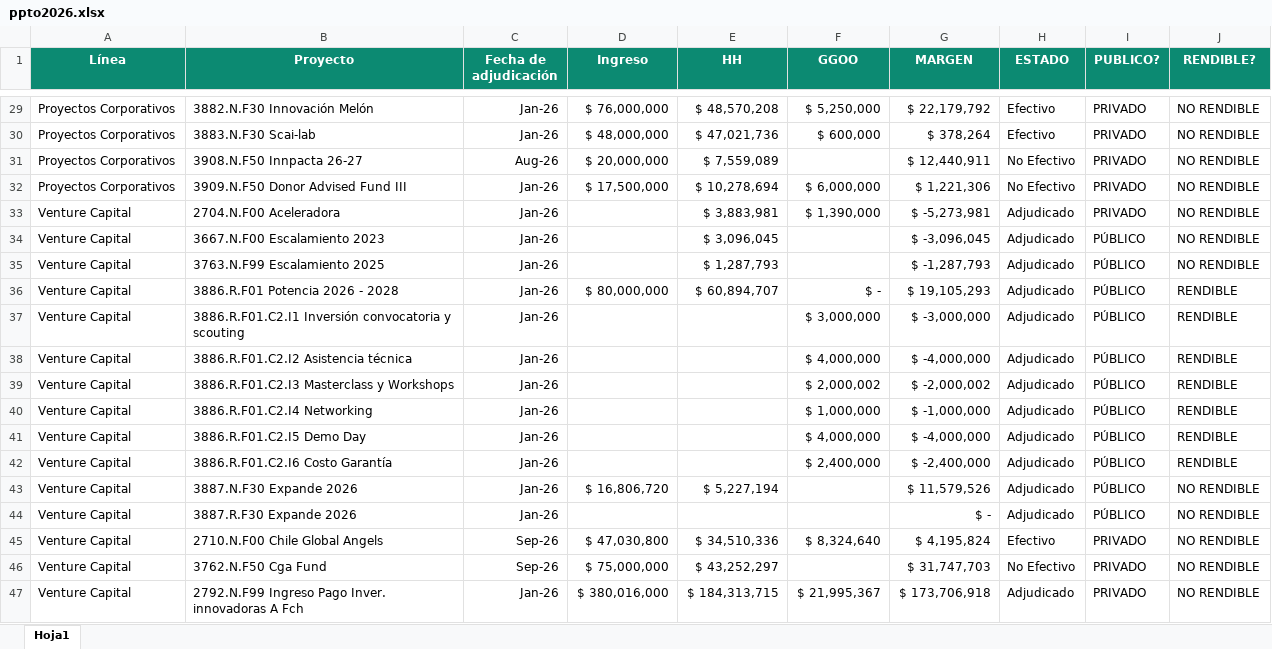
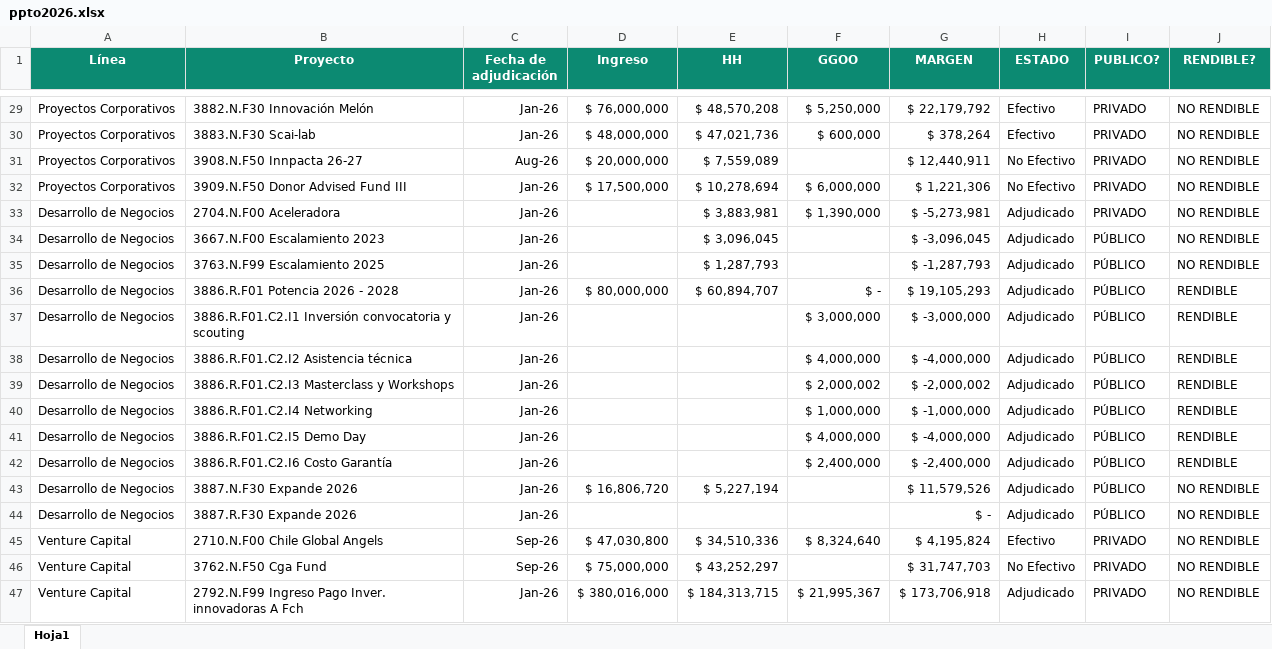
Before and after one commit to emiliofch/gestion-proyectos-fch, an Excel workbook: public/ppto2026.xlsx, sheet Hoja1, drawn as a sheet; only a part is shown, gaps mark what is left out; values as stored, in another font and other column widths than the file's, no borders; conditional formats not drawn; the diff names each change by its address in the sheet, - before the commit and + after, or states it on an @@ line.

```diff
--- a/public/ppto2026.xlsx (sheet Hoja1)
+++ b/public/ppto2026.xlsx (sheet Hoja1)
-A33:A44 (Línea): Venture Capital
+A33:A44 (Línea): Desarrollo de Negocios
```
Also changed, not shown: 10 other files.
